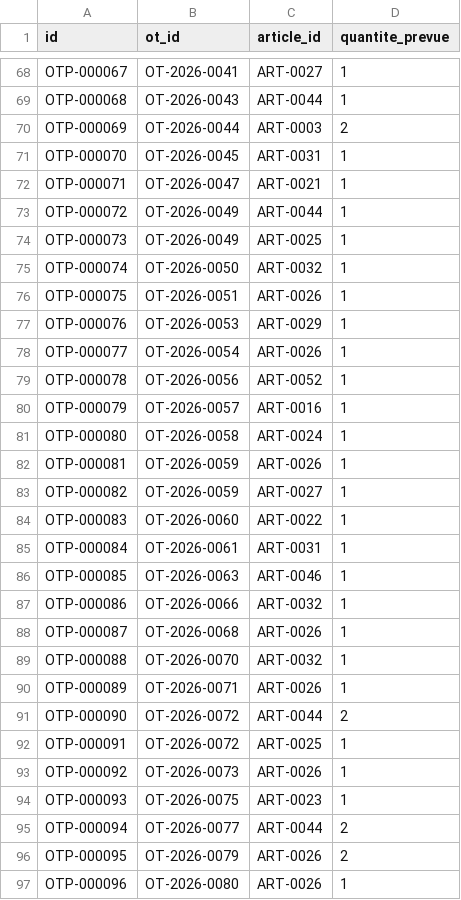
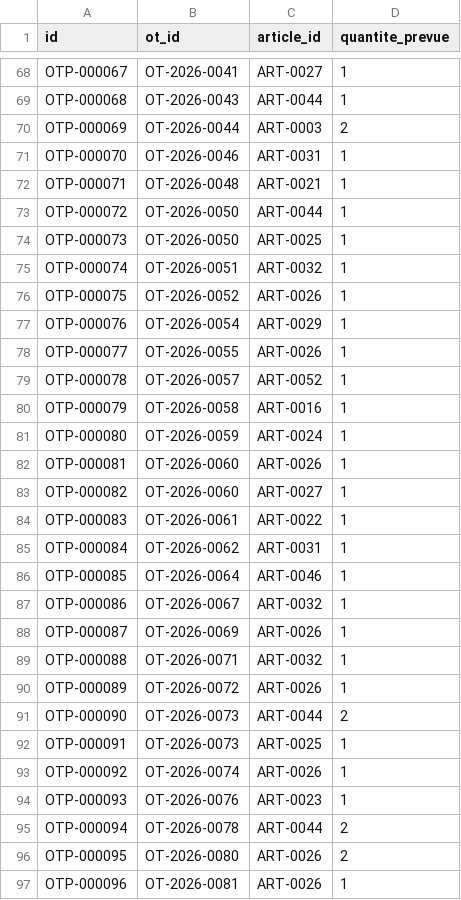
Before and after one commit to nicoboy49/prevo, a CSV file: donnees/demo/ot_pieces.csv, drawn as a sheet; only a part is shown, gaps mark what is left out; the diff covers the shown part only.

```diff
--- a/donnees/demo/ot_pieces.csv
+++ b/donnees/demo/ot_pieces.csv
@@ -70,28 +70,28 @@ OTP-000068;OT-2026-0043;ART-0044;1
 OTP-000069;OT-2026-0044;ART-0003;2
-OTP-000070;OT-2026-0045;ART-0031;1
-OTP-000071;OT-2026-0047;ART-0021;1
-OTP-000072;OT-2026-0049;ART-0044;1
-OTP-000073;OT-2026-0049;ART-0025;1
-OTP-000074;OT-2026-0050;ART-0032;1
-OTP-000075;OT-2026-0051;ART-0026;1
-OTP-000076;OT-2026-0053;ART-0029;1
-OTP-000077;OT-2026-0054;ART-0026;1
-OTP-000078;OT-2026-0056;ART-0052;1
-OTP-000079;OT-2026-0057;ART-0016;1
-OTP-000080;OT-2026-0058;ART-0024;1
-OTP-000081;OT-2026-0059;ART-0026;1
-OTP-000082;OT-2026-0059;ART-0027;1
-OTP-000083;OT-2026-0060;ART-0022;1
-OTP-000084;OT-2026-0061;ART-0031;1
-OTP-000085;OT-2026-0063;ART-0046;1
-OTP-000086;OT-2026-0066;ART-0032;1
-OTP-000087;OT-2026-0068;ART-0026;1
-OTP-000088;OT-2026-0070;ART-0032;1
-OTP-000089;OT-2026-0071;ART-0026;1
-OTP-000090;OT-2026-0072;ART-0044;2
-OTP-000091;OT-2026-0072;ART-0025;1
-OTP-000092;OT-2026-0073;ART-0026;1
-OTP-000093;OT-2026-0075;ART-0023;1
-OTP-000094;OT-2026-0077;ART-0044;2
-OTP-000095;OT-2026-0079;ART-0026;2
-OTP-000096;OT-2026-0080;ART-0026;1
+OTP-000070;OT-2026-0046;ART-0031;1
+OTP-000071;OT-2026-0048;ART-0021;1
+OTP-000072;OT-2026-0050;ART-0044;1
+OTP-000073;OT-2026-0050;ART-0025;1
+OTP-000074;OT-2026-0051;ART-0032;1
+OTP-000075;OT-2026-0052;ART-0026;1
+OTP-000076;OT-2026-0054;ART-0029;1
+OTP-000077;OT-2026-0055;ART-0026;1
+OTP-000078;OT-2026-0057;ART-0052;1
+OTP-000079;OT-2026-0058;ART-0016;1
+OTP-000080;OT-2026-0059;ART-0024;1
+OTP-000081;OT-2026-0060;ART-0026;1
+OTP-000082;OT-2026-0060;ART-0027;1
+OTP-000083;OT-2026-0061;ART-0022;1
+OTP-000084;OT-2026-0062;ART-0031;1
+OTP-000085;OT-2026-0064;ART-0046;1
+OTP-000086;OT-2026-0067;ART-0032;1
+OTP-000087;OT-2026-0069;ART-0026;1
+OTP-000088;OT-2026-0071;ART-0032;1
+OTP-000089;OT-2026-0072;ART-0026;1
+OTP-000090;OT-2026-0073;ART-0044;2
+OTP-000091;OT-2026-0073;ART-0025;1
+OTP-000092;OT-2026-0074;ART-0026;1
+OTP-000093;OT-2026-0076;ART-0023;1
+OTP-000094;OT-2026-0078;ART-0044;2
+OTP-000095;OT-2026-0080;ART-0026;2
+OTP-000096;OT-2026-0081;ART-0026;1
```
Also changed, not shown: 8 added rows and 87 edited cells elsewhere in this file, donnees/demo/controles_reglementaires.csv, donnees/demo/demandes.csv, 10 other files.
